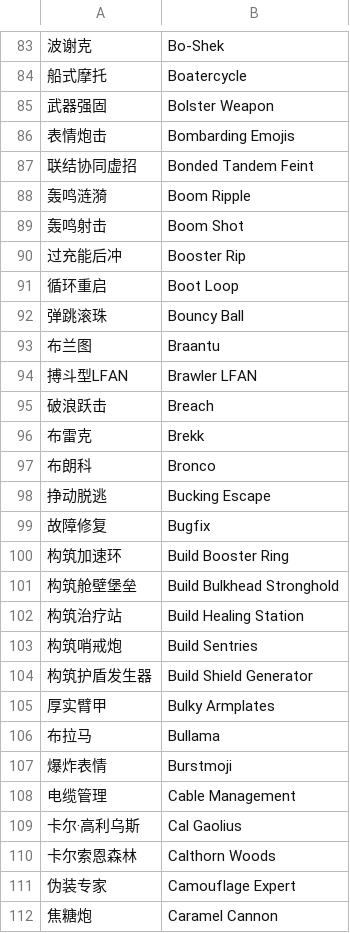
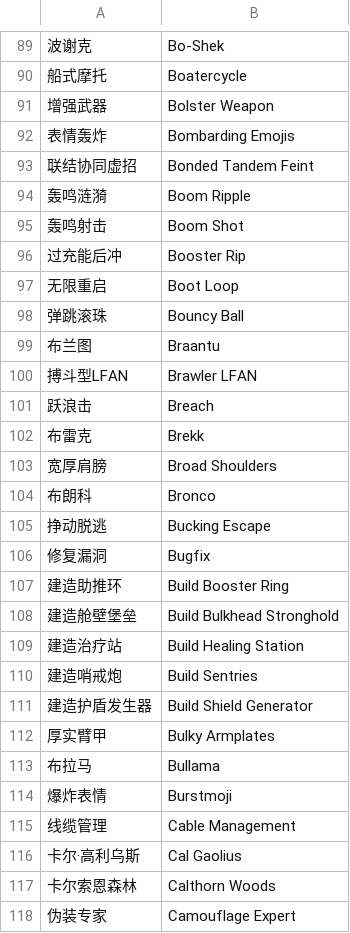
Before and after one commit to TenteiGengetsu/anachronism-cn, a TSV file: reports/terms.tsv, drawn as a sheet; only a part is shown, gaps mark what is left out; the shorter side is filled out with more unchanged rows; addresses are those after the commit; the diff covers the shown part only; the diff names each change by its address in the sheet, - before the commit and + after, or states it on an @@ line.

```diff
--- a/reports/terms.tsv
+++ b/reports/terms.tsv
-A91: 武器强固
+A91: 增强武器
-A92: 表情炮击
+A92: 表情轰炸
-A97: 循环重启
+A97: 无限重启
-A101: 破浪跃击
+A101: 跃浪击
+row 103: 宽厚肩膀 | Broad Shoulders
-A106: 故障修复
+A106: 修复漏洞
-A107: 构筑加速环
+A107: 建造助推环
-A108: 构筑舱壁堡垒
+A108: 建造舱壁堡垒
-A109: 构筑治疗站
+A109: 建造治疗站
-A110: 构筑哨戒炮
+A110: 建造哨戒炮
-A111: 构筑护盾发生器
+A111: 建造护盾发生器
-A115: 电缆管理
+A115: 线缆管理
```
Also changed, not shown: 48 added rows and 76 edited cells elsewhere in this file, 19 other files.
